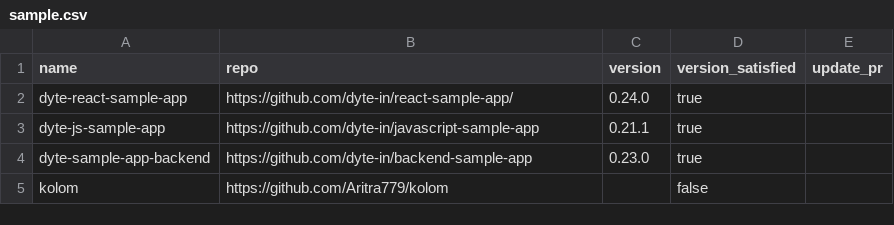
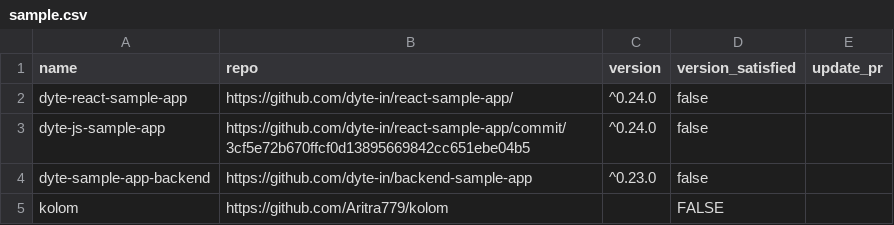
Before and after one commit to dyte-submissions/dyte-vit-2022-Aritra779, a CSV file: sample.csv, drawn as a sheet.

```diff
--- a/sample.csv
+++ b/sample.csv
@@ -1,5 +1,5 @@
 name,repo,version,version_satisfied,update_pr
-dyte-react-sample-app,https://github.com/dyte-in/react-sample-app/,0.24.0,true,
-dyte-js-sample-app,https://github.com/dyte-in/javascript-sample-app,0.21.1,true,
-dyte-sample-app-backend,https://github.com/dyte-in/backend-sample-app,0.23.0,true,
-kolom,https://github.com/Aritra779/kolom,,false,
+dyte-react-sample-app,https://github.com/dyte-in/react-sample-app/,^0.24.0,false,
+dyte-js-sample-app,https://github.com/dyte-in/react-sample-app/commit/3cf5e72b670ffcf0d13895669842cc651ebe04b5,^0.24.0,false,
+dyte-sample-app-backend,https://github.com/dyte-in/backend-sample-app,^0.23.0,false,
+kolom,https://github.com/Aritra779/kolom,,FALSE,
```
Also changed, not shown: sample_d.csv, 19 other files.
